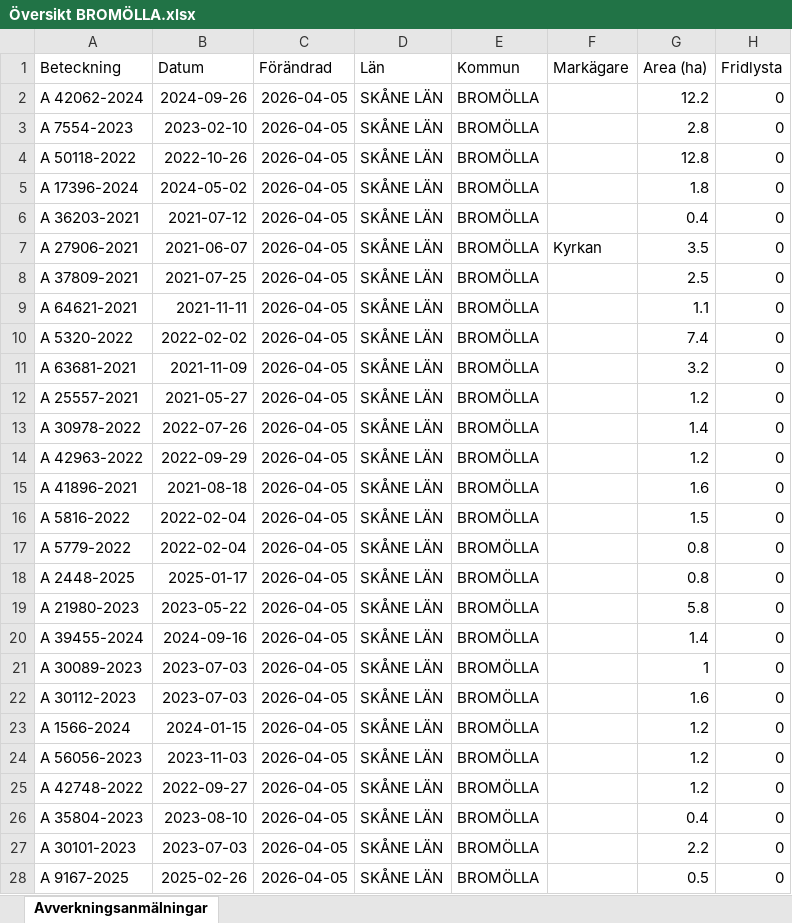
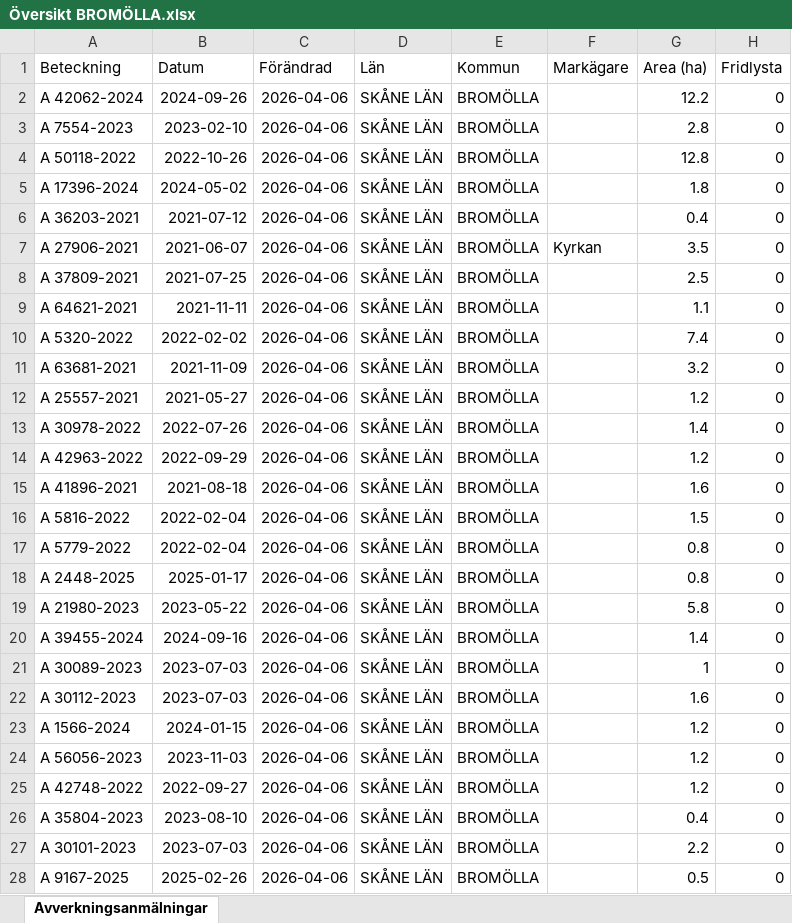
Before and after one commit to klasma/Logging_1272, an Excel workbook: Översikt BROMÖLLA.xlsx, sheet Avverkningsanmälningar, drawn as a sheet; only a part is shown; values as stored, in another font and other column widths than the file's, no borders; the diff covers the shown part only; the diff names each change by its address in the sheet, - before the commit and + after, or states it on an @@ line.

```diff
--- a/Översikt BROMÖLLA.xlsx (sheet Avverkningsanmälningar)
+++ b/Översikt BROMÖLLA.xlsx (sheet Avverkningsanmälningar)
-C2:C28 (Förändrad): 2026-04-05
+C2:C28 (Förändrad): 2026-04-06
```
Also changed, not shown: 72 edited cells elsewhere in this sheet, artfynd/A 17396-2024 artfynd.xlsx, artfynd/A 42062-2024 artfynd.xlsx, 19 other files.
